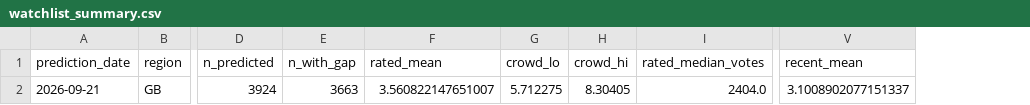
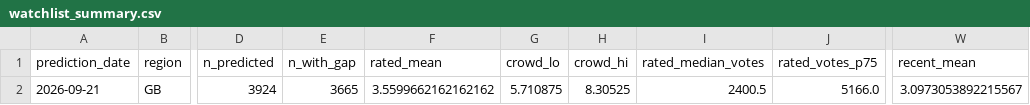
Before and after one commit to Roborohan/Letterboxd-Regression-Capstone, a CSV file: data/processed/roborohan/watchlist_summary.csv, drawn as a sheet; only a part is shown, gaps mark what is left out; addresses are those after the commit; the diff names each change by its address in the sheet, - before the commit and + after, or states it on an @@ line.

```diff
--- a/data/processed/roborohan/watchlist_summary.csv
+++ b/data/processed/roborohan/watchlist_summary.csv
+column J (rated_votes_p75), row 2: 5166.0
-E2 (n_with_gap): 3663
+E2 (n_with_gap): 3665
-F2 (rated_mean): 3.560822147651007
+F2 (rated_mean): 3.5599662162162162
-G2 (crowd_lo): 5.712275
+G2 (crowd_lo): 5.710875
-H2 (crowd_hi): 8.30405
+H2 (crowd_hi): 8.30525
-I2 (rated_median_votes): 2404.0
+I2 (rated_median_votes): 2400.5
-W2 (recent_mean): 3.1008902077151337
+W2 (recent_mean): 3.0973053892215567
```
Also changed, not shown: 8 other files.
